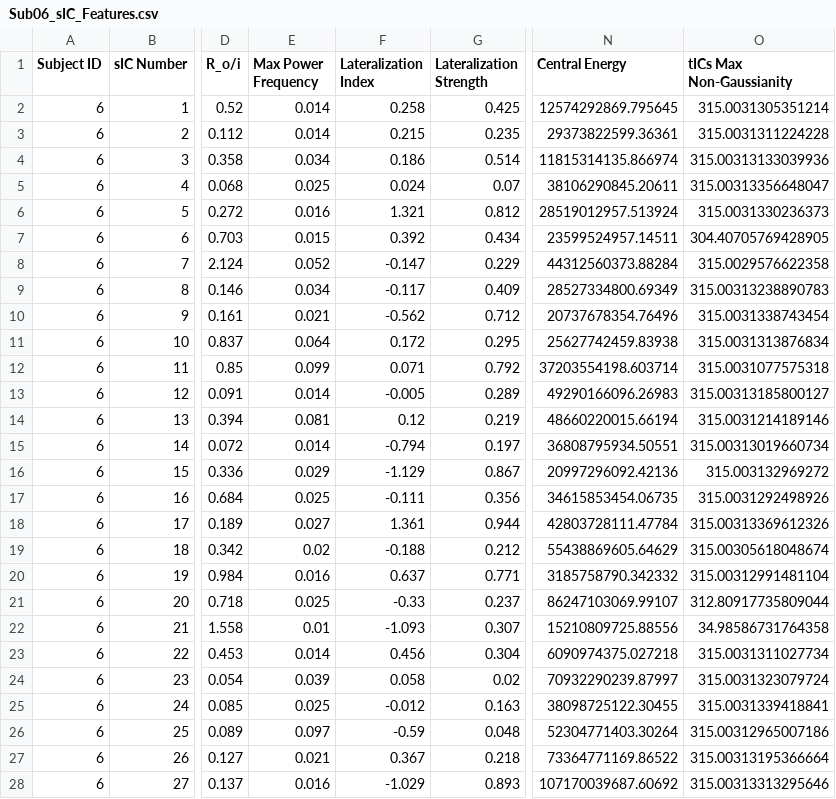
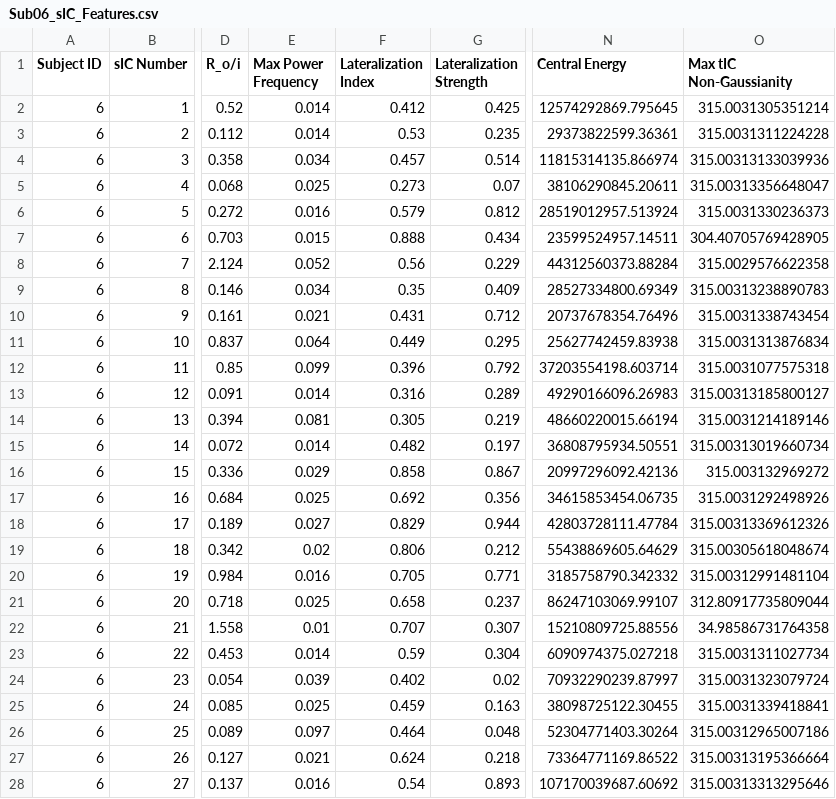
Before and after one commit to smsadjadi/Spatio-Temporal-Component-Classification-for-Localizing-Seizure-Onset-Zone, a CSV file: results/Sub06_sIC_Features.csv, drawn as a sheet; only a part is shown, gaps mark what is left out; the diff covers the shown part only; the diff names each change by its address in the sheet, - before the commit and + after, or states it on an @@ line.

```diff
--- a/results/Sub06_sIC_Features.csv
+++ b/results/Sub06_sIC_Features.csv
-O1: tICs Max Non-Gaussianity
+O1: Max tIC Non-Gaussianity
-F2 (Lateralization Index): 0.258
+F2 (Lateralization Index): 0.412
-F3 (Lateralization Index): 0.215
+F3 (Lateralization Index): 0.53
-F4 (Lateralization Index): 0.186
+F4 (Lateralization Index): 0.457
-F5 (Lateralization Index): 0.024
+F5 (Lateralization Index): 0.273
-F6 (Lateralization Index): 1.321
+F6 (Lateralization Index): 0.579
-F7 (Lateralization Index): 0.392
+F7 (Lateralization Index): 0.888
-F8 (Lateralization Index): -0.147
+F8 (Lateralization Index): 0.56
-F9 (Lateralization Index): -0.117
+F9 (Lateralization Index): 0.35
-F10 (Lateralization Index): -0.562
+F10 (Lateralization Index): 0.431
-F11 (Lateralization Index): 0.172
+F11 (Lateralization Index): 0.449
-F12 (Lateralization Index): 0.071
+F12 (Lateralization Index): 0.396
-F13 (Lateralization Index): -0.005
+F13 (Lateralization Index): 0.316
-F14 (Lateralization Index): 0.12
+F14 (Lateralization Index): 0.305
-F15 (Lateralization Index): -0.794
+F15 (Lateralization Index): 0.482
-F16 (Lateralization Index): -1.129
+F16 (Lateralization Index): 0.858
-F17 (Lateralization Index): -0.111
+F17 (Lateralization Index): 0.692
-F18 (Lateralization Index): 1.361
+F18 (Lateralization Index): 0.829
-F19 (Lateralization Index): -0.188
+F19 (Lateralization Index): 0.806
-F20 (Lateralization Index): 0.637
+F20 (Lateralization Index): 0.705
-F21 (Lateralization Index): -0.33
+F21 (Lateralization Index): 0.658
-F22 (Lateralization Index): -1.093
+F22 (Lateralization Index): 0.707
-F23 (Lateralization Index): 0.456
+F23 (Lateralization Index): 0.59
-F24 (Lateralization Index): 0.058
+F24 (Lateralization Index): 0.402
-F25 (Lateralization Index): -0.012
+F25 (Lateralization Index): 0.459
-F26 (Lateralization Index): -0.59
+F26 (Lateralization Index): 0.464
-F27 (Lateralization Index): 0.367
+F27 (Lateralization Index): 0.624
-F28 (Lateralization Index): -1.029
+F28 (Lateralization Index): 0.54
```
Also changed, not shown: 3 edited cells elsewhere in this file, results/Sub01_sIC_Features.csv, results/Sub02_sIC_Features.csv, 14 other files.
